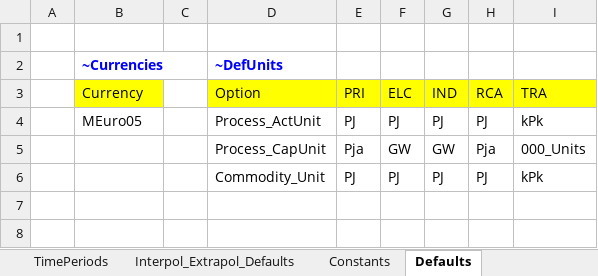
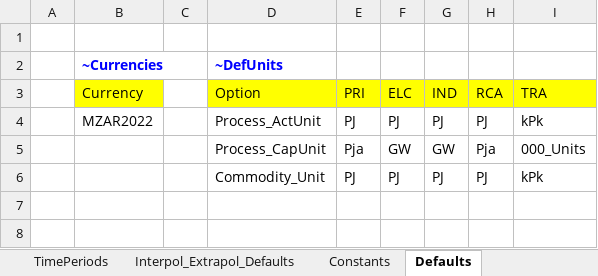
Before and after one commit to brunomerven/SATIMGE_Veda, an Excel workbook: SysSettings.xlsx, sheet Defaults, drawn as a sheet; only a part is shown; values as stored, in another font and other column widths than the file's, no borders; charts and pictures not drawn; the diff names each change by its address in the sheet, - before the commit and + after, or states it on an @@ line.

```diff
--- a/SysSettings.xlsx (sheet Defaults)
+++ b/SysSettings.xlsx (sheet Defaults)
-B4 (~Currencies): MEuro05
+B4 (~Currencies): MZAR2022
```
Also changed, not shown: sheet TimePeriods, sheet Constants, charts or pictures.
